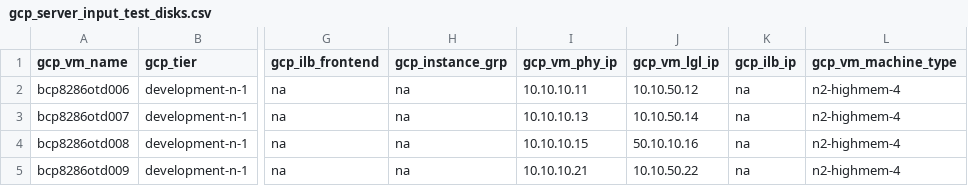
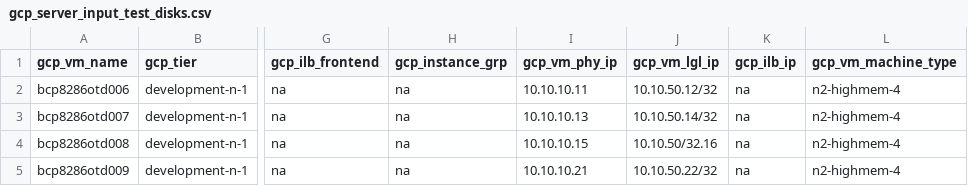
Before and after one commit to tejz1386/gcp_terraform_demo_test, a CSV file: development/gcp_server_input_test_disks.csv, drawn as a sheet; only a part is shown, gaps mark what is left out; the diff names each change by its address in the sheet, - before the commit and + after, or states it on an @@ line.

Commit message:
commit #3

```diff
--- a/development/gcp_server_input_test_disks.csv
+++ b/development/gcp_server_input_test_disks.csv
-J2 (gcp_vm_lgl_ip): 10.10.50.12
+J2 (gcp_vm_lgl_ip): 10.10.50.12/32
-J3 (gcp_vm_lgl_ip): 10.10.50.14
+J3 (gcp_vm_lgl_ip): 10.10.50.14/32
-J4 (gcp_vm_lgl_ip): 50.10.10.16
+J4 (gcp_vm_lgl_ip): 10.10.50/32.16
-J5 (gcp_vm_lgl_ip): 10.10.50.22
+J5 (gcp_vm_lgl_ip): 10.10.50.22/32
```
